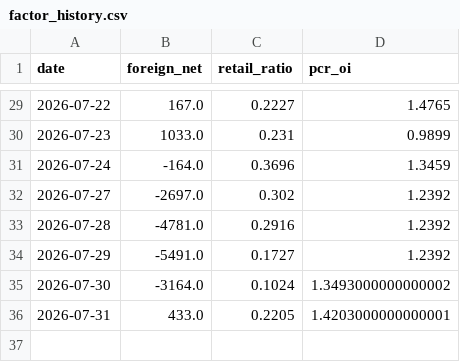
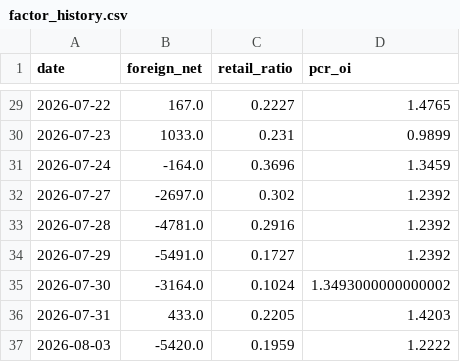
Before and after one commit to Andy0803/Investment-link-to-Line, a CSV file: factor_history.csv, drawn as a sheet; only a part is shown, gaps mark what is left out.

```diff
--- a/factor_history.csv
+++ b/factor_history.csv
@@ -35,2 +35,3 @@ date,foreign_net,retail_ratio,pcr_oi
 2026-07-30,-3164.0,0.1024,1.3493000000000002
-2026-07-31,433.0,0.2205,1.4203000000000001
+2026-07-31,433.0,0.2205,1.4203
+2026-08-03,-5420.0,0.1959,1.2222
```
Also changed, not shown: gex_history.csv, 2 other files.
